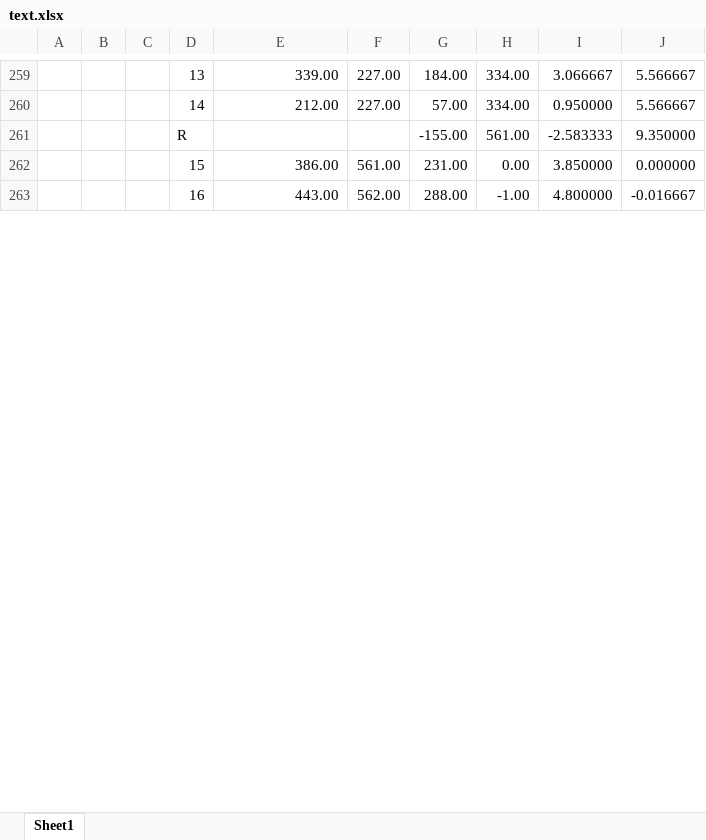
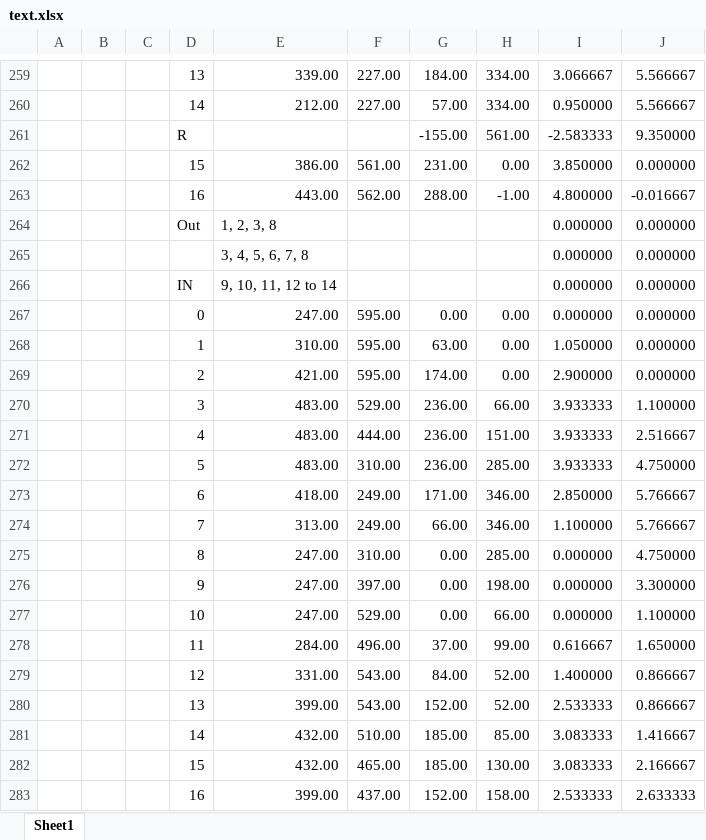
Before and after one commit to pangch/webgl-playground, an Excel workbook: public/images/text.xlsx, sheet Sheet1, drawn as a sheet; only a part is shown, gaps mark what is left out; values as stored, in another font and other column widths than the file's, no borders; the diff covers the shown part only; the diff names each change by its address in the sheet, - before the commit and + after, or states it on an @@ line.

Commit message:
Text S

```diff
--- a/public/images/text.xlsx (sheet Sheet1)
+++ b/public/images/text.xlsx (sheet Sheet1)
+row 264:  |  |  | Out | 1, 2, 3, 8 |  |  |  | 0.000000 | 0.000000
+row 265:  |  |  |  | 3, 4, 5, 6, 7, 8 |  |  |  | 0.000000 | 0.000000
+row 266:  |  |  | IN | 9, 10, 11, 12 to 14 |  |  |  | 0.000000 | 0.000000
+row 267:  |  |  | 0 | 247.00 | 595.00 | 0.00 | 0.00 | 0.000000 | 0.000000
+row 268:  |  |  | 1 | 310.00 | 595.00 | 63.00 | 0.00 | 1.050000 | 0.000000
+row 269:  |  |  | 2 | 421.00 | 595.00 | 174.00 | 0.00 | 2.900000 | 0.000000
+row 270:  |  |  | 3 | 483.00 | 529.00 | 236.00 | 66.00 | 3.933333 | 1.100000
+row 271:  |  |  | 4 | 483.00 | 444.00 | 236.00 | 151.00 | 3.933333 | 2.516667
+row 272:  |  |  | 5 | 483.00 | 310.00 | 236.00 | 285.00 | 3.933333 | 4.750000
+row 273:  |  |  | 6 | 418.00 | 249.00 | 171.00 | 346.00 | 2.850000 | 5.766667
+row 274:  |  |  | 7 | 313.00 | 249.00 | 66.00 | 346.00 | 1.100000 | 5.766667
+row 275:  |  |  | 8 | 247.00 | 310.00 | 0.00 | 285.00 | 0.000000 | 4.750000
+row 276:  |  |  | 9 | 247.00 | 397.00 | 0.00 | 198.00 | 0.000000 | 3.300000
+row 277:  |  |  | 10 | 247.00 | 529.00 | 0.00 | 66.00 | 0.000000 | 1.100000
+row 278:  |  |  | 11 | 284.00 | 496.00 | 37.00 | 99.00 | 0.616667 | 1.650000
+row 279:  |  |  | 12 | 331.00 | 543.00 | 84.00 | 52.00 | 1.400000 | 0.866667
+row 280:  |  |  | 13 | 399.00 | 543.00 | 152.00 | 52.00 | 2.533333 | 0.866667
+row 281:  |  |  | 14 | 432.00 | 510.00 | 185.00 | 85.00 | 3.083333 | 1.416667
+row 282:  |  |  | 15 | 432.00 | 465.00 | 185.00 | 130.00 | 3.083333 | 2.166667
+row 283:  |  |  | 16 | 399.00 | 437.00 | 152.00 | 158.00 | 2.533333 | 2.633333
```
Also changed, not shown: 11 added rows, 1 removed row and 2 edited cells elsewhere in this sheet, 3 other files.
